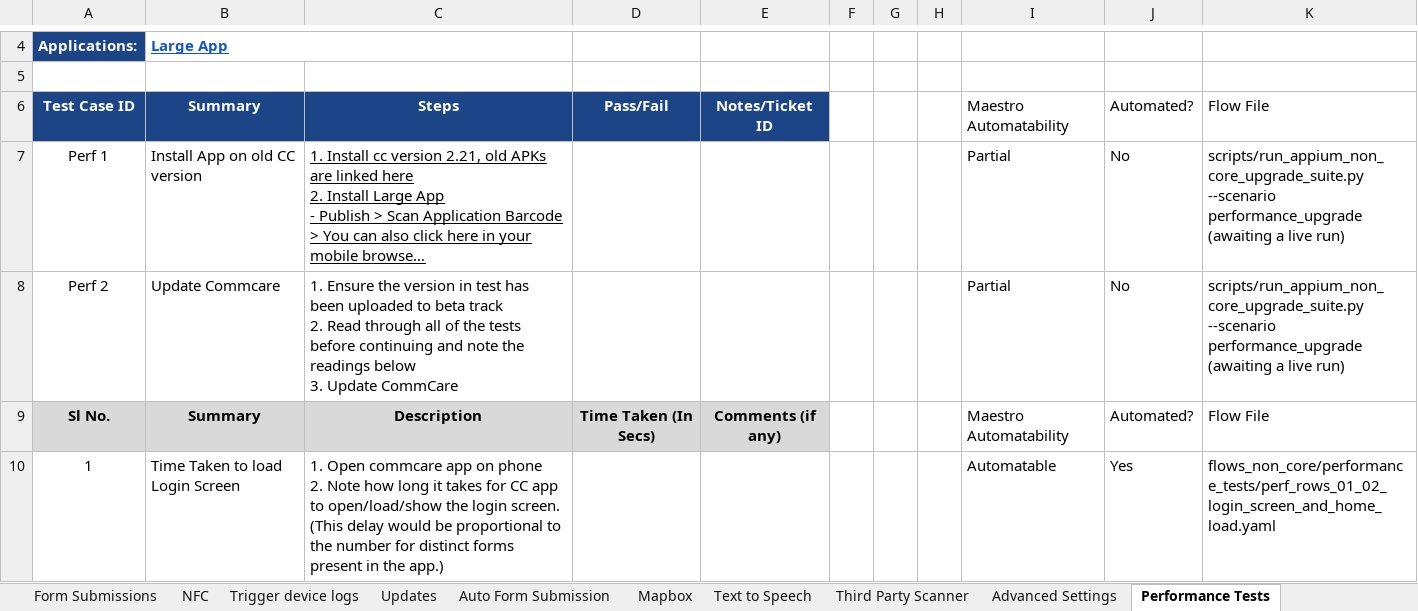
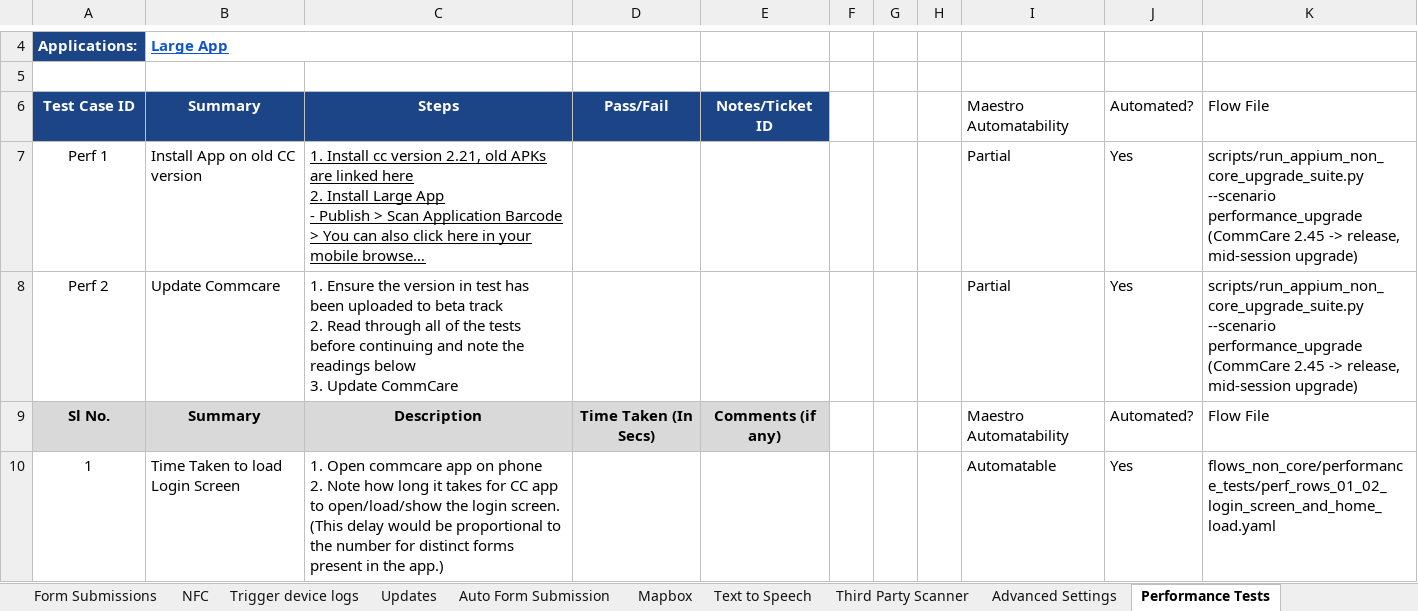
Before and after one commit to dimagi/dimagi-qa-commcare-mobile, an Excel workbook: docs/[Master] Mobile Plan (2026).xlsx, sheet Performance Tests, drawn as a sheet; only a part is shown, gaps mark what is left out; long unchanged cells end in …; values as stored, in another font and other column widths than the file's, no borders; conditional formats not drawn; the diff names each change by its address in the sheet, - before the commit and + after, or states it on an @@ line.

```diff
--- a/docs/[Master] Mobile Plan (2026).xlsx (sheet Performance Tests)
+++ b/docs/[Master] Mobile Plan (2026).xlsx (sheet Performance Tests)
-J7:J8: No
+J7:J8: Yes
-K7:K8: …--scenario performance_upgrade (awaiting a live run)
+K7:K8: …--scenario performance_upgrade (CommCare 2.45 -> release, mid-session upgrade)
```
Also changed, not shown: sheet Database Change, sheet Advanced Settings, docs/Connect Test Case and Workflow Inventory.xlsx, 8 other files.
